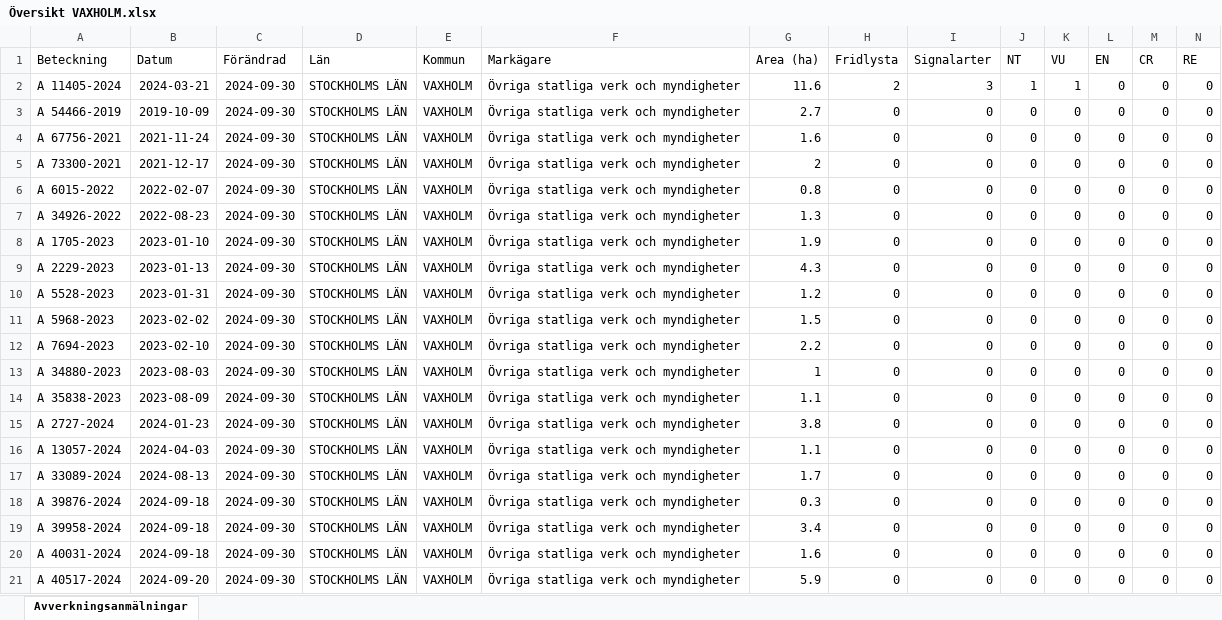
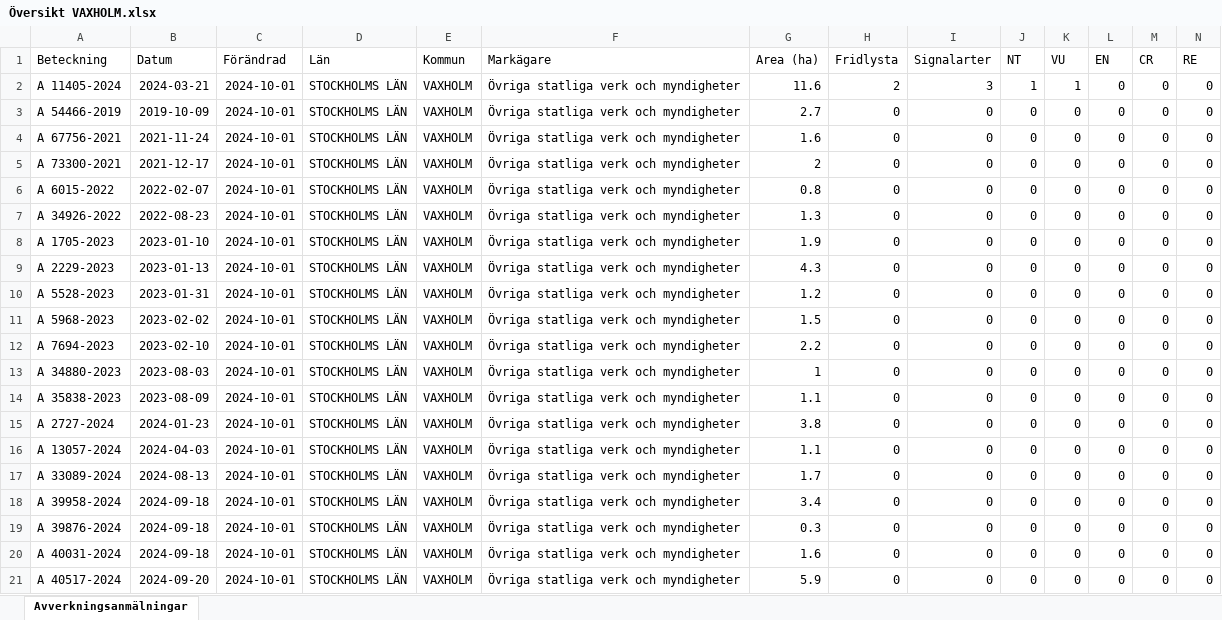
Before and after one commit to klasma/Logging_0187, an Excel workbook: Översikt VAXHOLM.xlsx, sheet Avverkningsanmälningar, drawn as a sheet; only a part is shown; values as stored, in another font and other column widths than the file's, no borders; removed rows and columns are numbered as before the commit, all else as after; rows hold the shown columns only; the diff names each change by its address in the sheet, - before the commit and + after, or states it on an @@ line.

```diff
--- a/Översikt VAXHOLM.xlsx (sheet Avverkningsanmälningar)
+++ b/Översikt VAXHOLM.xlsx (sheet Avverkningsanmälningar)
-C2:C17 (Förändrad): 2024-09-30
+C2:C17 (Förändrad): 2024-10-01
-row 18: A 39876-2024 | 2024-09-18 | 2024-09-30 | STOCKHOLMS LÄN | VAXHOLM | Övriga statliga verk och myndigheter | 0.3 | 0 | 0 | 0 | 0 | 0 | 0 | 0
-C18 (Förändrad): 2024-09-30
+C18 (Förändrad): 2024-10-01
+row 19: A 39876-2024 | 2024-09-18 | 2024-10-01 | STOCKHOLMS LÄN | VAXHOLM | Övriga statliga verk och myndigheter | 0.3 | 0 | 0 | 0 | 0 | 0 | 0 | 0
-C20:C21 (Förändrad): 2024-09-30
+C20:C21 (Förändrad): 2024-10-01
```
Also changed, not shown: artfynd/A 11405-2024 artfynd.xlsx, 5 other files.
